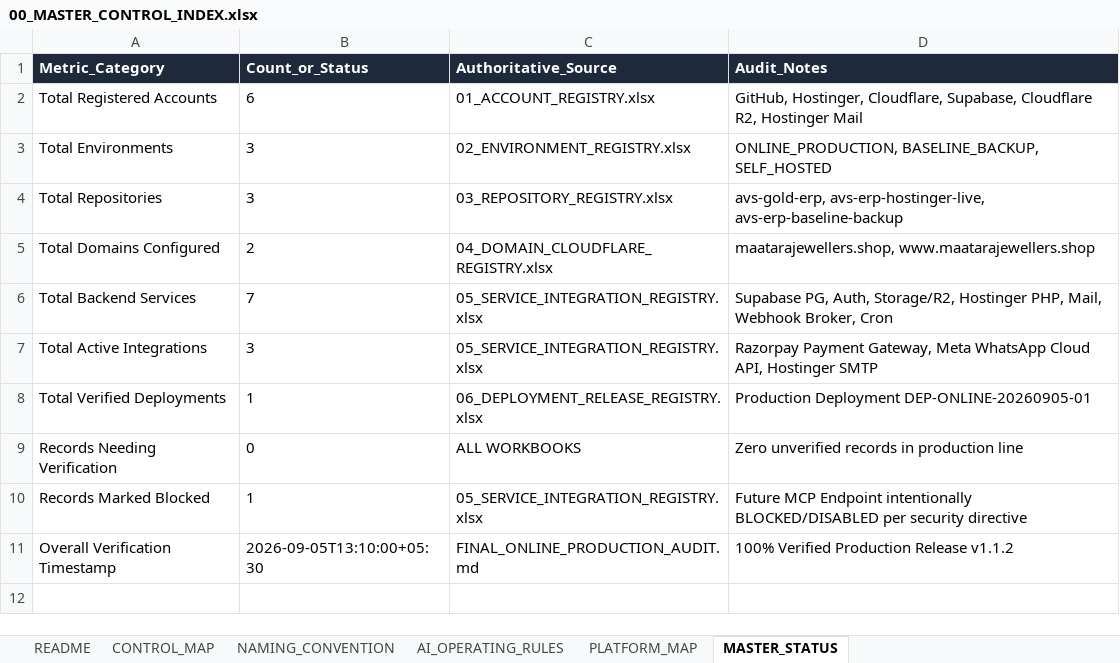
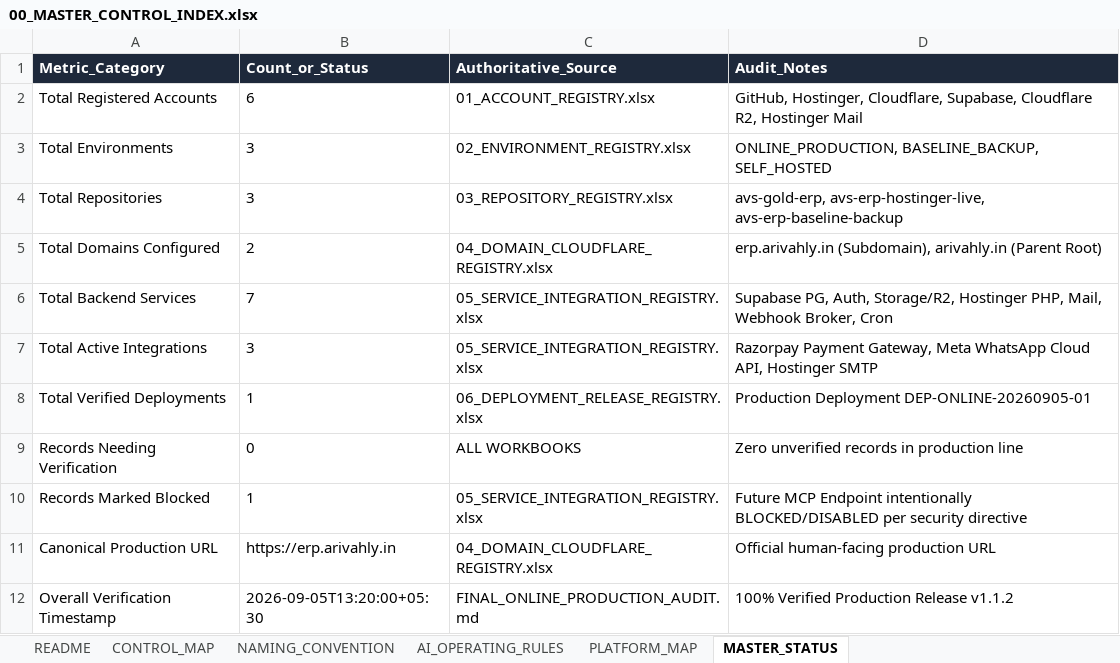
Before and after one commit to Aritramanna1/avs-gold-erp, an Excel workbook: docs/control-plane/00_MASTER_CONTROL_INDEX.xlsx, sheet MASTER_STATUS, drawn as a sheet; values as stored, in another font and other column widths than the file's, no borders; addresses are those after the commit; the diff names each change by its address in the sheet, - before the commit and + after, or states it on an @@ line.

Commit message:
feat(deploy): configure and harden production subdomain erp.arivahly.in and update control-plane registry

```diff
--- a/docs/control-plane/00_MASTER_CONTROL_INDEX.xlsx (sheet MASTER_STATUS)
+++ b/docs/control-plane/00_MASTER_CONTROL_INDEX.xlsx (sheet MASTER_STATUS)
-D5 (Audit_Notes): maatarajewellers.shop, www.maatarajewellers.shop
+D5 (Audit_Notes): erp.arivahly.in (Subdomain), arivahly.in (Parent Root)
+row 11: Canonical Production URL | https://erp.arivahly.in | 04_DOMAIN_CLOUDFLARE_REGISTRY.xlsx | Official human-facing production URL
-B12 (Count_or_Status): 2026-09-05T13:10:00+05:30
+B12 (Count_or_Status): 2026-09-05T13:20:00+05:30
```
Also changed, not shown: sheet AI_OPERATING_RULES, sheet README, sheet NAMING_CONVENTION, sheet PLATFORM_MAP, sheet CONTROL_MAP, docs/control-plane/01_ACCOUNT_REGISTRY.xlsx, docs/control-plane/02_ENVIRONMENT_REGISTRY.xlsx, 17 other files.
